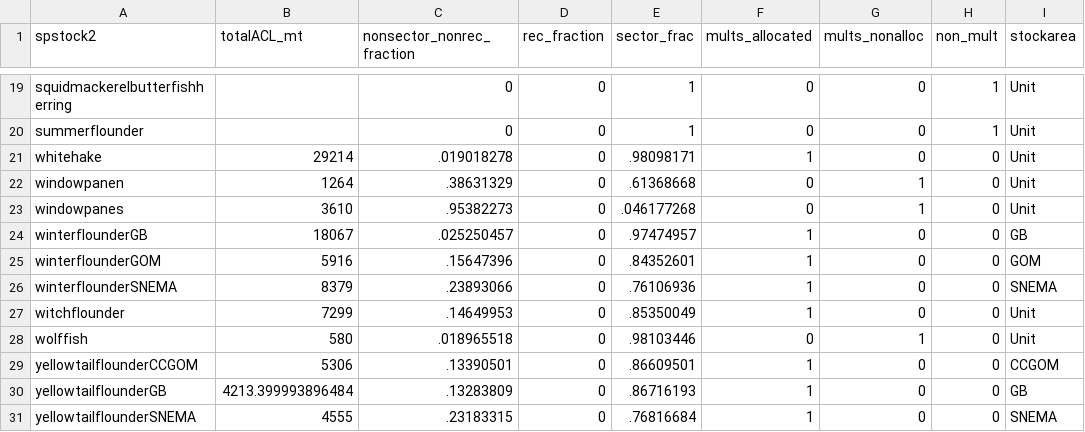
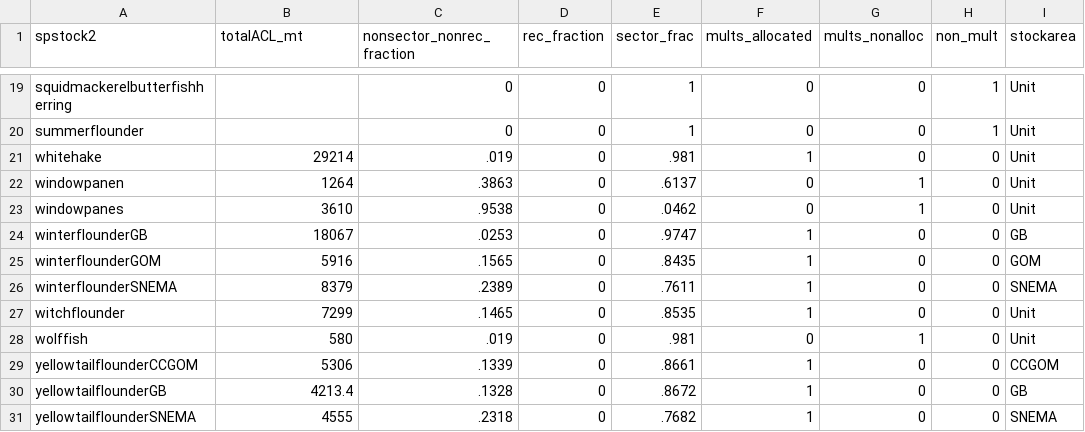
Before and after one commit to lkerr/groundfish-MSE, a CSV file: data/data_processed/econ/catch_limits_2010_2017.csv, drawn as a sheet; only a part is shown, gaps mark what is left out; the diff covers the shown part only.

Commit message:
round the sector fractions. Add code chunk to extract just the sector sub-ACLs by year.  clean up catch limit recoding a bit.

```diff
--- a/data/data_processed/econ/catch_limits_2010_2017.csv
+++ b/data/data_processed/econ/catch_limits_2010_2017.csv
@@ -20,12 +20,12 @@ squidmackerelbutterfishherring,,0,0,1,0,0,1,Unit
 summerflounder,,0,0,1,0,0,1,Unit
-whitehake,29214,.019018278,0,.98098171,1,0,0,Unit
-windowpanen,1264,.38631329,0,.61368668,0,1,0,Unit
-windowpanes,3610,.95382273,0,.046177268,0,1,0,Unit
-winterflounderGB,18067,.025250457,0,.97474957,1,0,0,GB
-winterflounderGOM,5916,.15647396,0,.84352601,1,0,0,GOM
-winterflounderSNEMA,8379,.23893066,0,.76106936,1,0,0,SNEMA
-witchflounder,7299,.14649953,0,.85350049,1,0,0,Unit
-wolffish,580,.018965518,0,.98103446,0,1,0,Unit
-yellowtailflounderCCGOM,5306,.13390501,0,.86609501,1,0,0,CCGOM
-yellowtailflounderGB,4213.399993896484,.13283809,0,.86716193,1,0,0,GB
-yellowtailflounderSNEMA,4555,.23183315,0,.76816684,1,0,0,SNEMA
+whitehake,29214,.019,0,.981,1,0,0,Unit
+windowpanen,1264,.3863,0,.6137,0,1,0,Unit
+windowpanes,3610,.9538,0,.0462,0,1,0,Unit
+winterflounderGB,18067,.0253,0,.9747,1,0,0,GB
+winterflounderGOM,5916,.1565,0,.8435,1,0,0,GOM
+winterflounderSNEMA,8379,.2389,0,.7611,1,0,0,SNEMA
+witchflounder,7299,.1465,0,.8535,1,0,0,Unit
+wolffish,580,.019,0,.981,0,1,0,Unit
+yellowtailflounderCCGOM,5306,.1339,0,.8661,1,0,0,CCGOM
+yellowtailflounderGB,4213.4,.1328,0,.8672,1,0,0,GB
+yellowtailflounderSNEMA,4555,.2318,0,.7682,1,0,0,SNEMA
```
Also changed, not shown: 20 edited cells elsewhere in this file, data/data_processed/econ/catch_limits_2017.csv, 2 other files.
